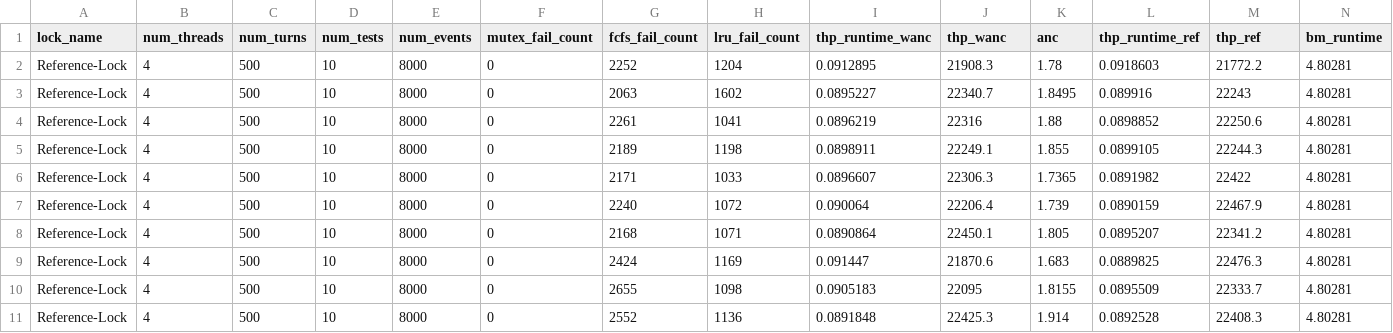
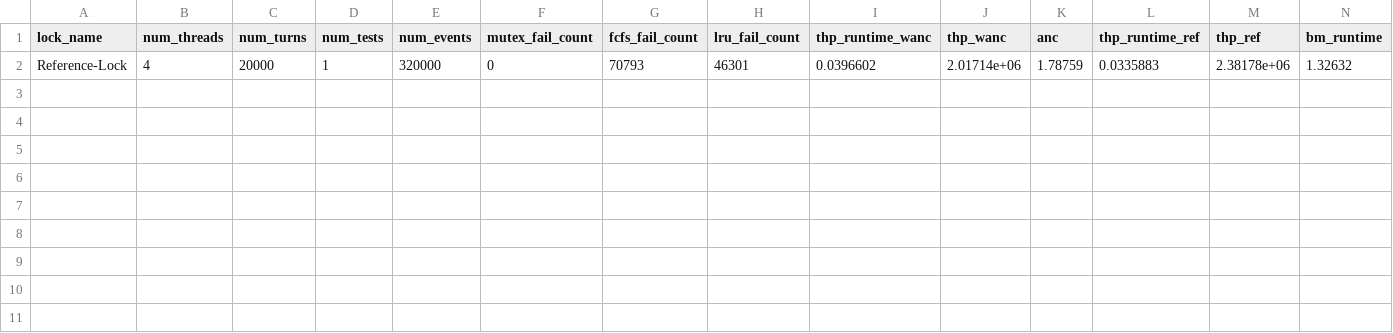
Before and after one commit to GenosW/amp, a CSV file: project/Code/results/results_Reference-Lock_4.csv, drawn as a sheet; removed rows and columns are numbered as before the commit, all else as after; the diff names each change by its address in the sheet, - before the commit and + after, or states it on an @@ line.

```diff
--- a/project/Code/results/results_Reference-Lock_4.csv
+++ b/project/Code/results/results_Reference-Lock_4.csv
-row 2: Reference-Lock | 4 | 500 | 10 | 8000 | 0 | 2252 | 1204 | 0.0912895 | 21908.3 | 1.78 | 0.0918603 | 21772.2 | 4.80281
-row 3: Reference-Lock | 4 | 500 | 10 | 8000 | 0 | 2063 | 1602 | 0.0895227 | 22340.7 | 1.8495 | 0.089916 | 22243 | 4.80281
-row 4: Reference-Lock | 4 | 500 | 10 | 8000 | 0 | 2261 | 1041 | 0.0896219 | 22316 | 1.88 | 0.0898852 | 22250.6 | 4.80281
-row 5: Reference-Lock | 4 | 500 | 10 | 8000 | 0 | 2189 | 1198 | 0.0898911 | 22249.1 | 1.855 | 0.0899105 | 22244.3 | 4.80281
-row 6: Reference-Lock | 4 | 500 | 10 | 8000 | 0 | 2171 | 1033 | 0.0896607 | 22306.3 | 1.7365 | 0.0891982 | 22422 | 4.80281
-row 7: Reference-Lock | 4 | 500 | 10 | 8000 | 0 | 2240 | 1072 | 0.090064 | 22206.4 | 1.739 | 0.0890159 | 22467.9 | 4.80281
-row 8: Reference-Lock | 4 | 500 | 10 | 8000 | 0 | 2168 | 1071 | 0.0890864 | 22450.1 | 1.805 | 0.0895207 | 22341.2 | 4.80281
-row 9: Reference-Lock | 4 | 500 | 10 | 8000 | 0 | 2424 | 1169 | 0.091447 | 21870.6 | 1.683 | 0.0889825 | 22476.3 | 4.80281
-row 10: Reference-Lock | 4 | 500 | 10 | 8000 | 0 | 2655 | 1098 | 0.0905183 | 22095 | 1.8155 | 0.0895509 | 22333.7 | 4.80281
-row 11: Reference-Lock | 4 | 500 | 10 | 8000 | 0 | 2552 | 1136 | 0.0891848 | 22425.3 | 1.914 | 0.0892528 | 22408.3 | 4.80281
+row 2: Reference-Lock | 4 | 20000 | 1 | 320000 | 0 | 70793 | 46301 | 0.0396602 | 2.01714e+06 | 1.78759 | 0.0335883 | 2.38178e+06 | 1.32632
```
Also changed, not shown: project/Code/results/results_Lamport_Lecture_atomic_2.csv, project/Code/results/results_Reference-Lock_2.csv, 17 other files.
